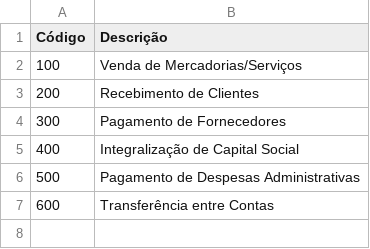
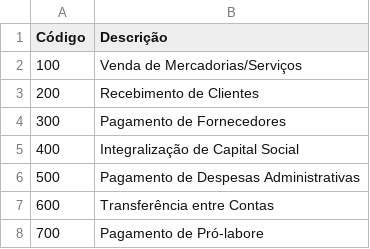
Before and after one commit to bucolicanews/jotaCaixa, a CSV file: public/historicos_padrao.csv, drawn as a sheet; the diff names each change by its address in the sheet, - before the commit and + after, or states it on an @@ line.

```diff
--- a/public/historicos_padrao.csv
+++ b/public/historicos_padrao.csv
+row 8: 700 | Pagamento de Pró-labore
```
